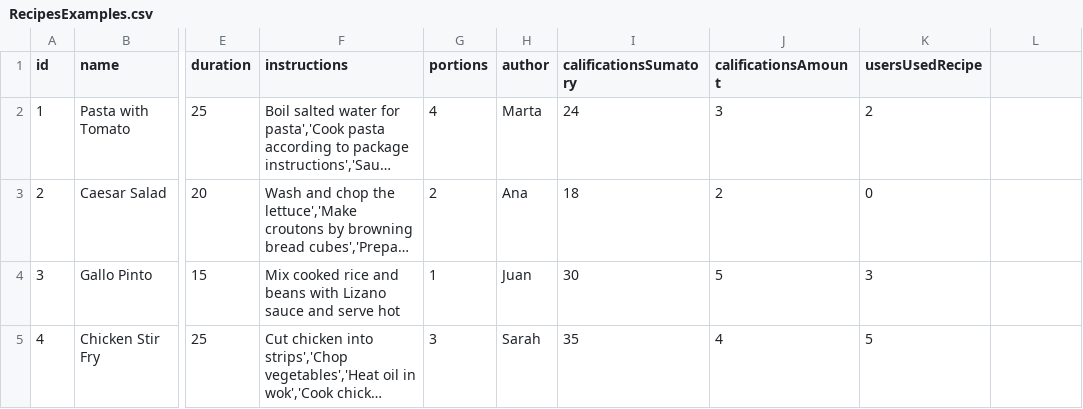
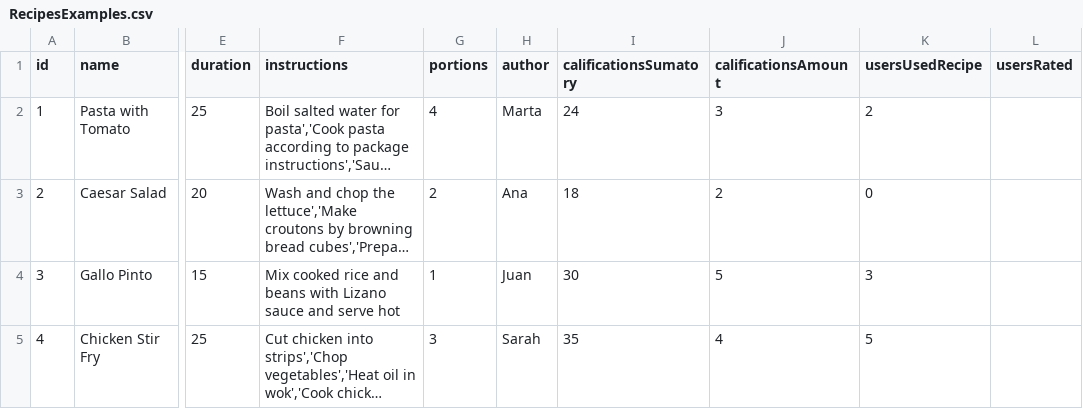
Before and after one commit to dsalazar-lectures/CI0136-II-2025-final-project, a CSV file: src/Database/Recipes/RecipesExamples.csv, drawn as a sheet; only a part is shown, gaps mark what is left out; long unchanged cells end in …; the diff names each change by its address in the sheet, - before the commit and + after, or states it on an @@ line.

Commit message:
CSV ratings added

```diff
--- a/src/Database/Recipes/RecipesExamples.csv
+++ b/src/Database/Recipes/RecipesExamples.csv
-L1: (empty)
+L1: usersRated
```
